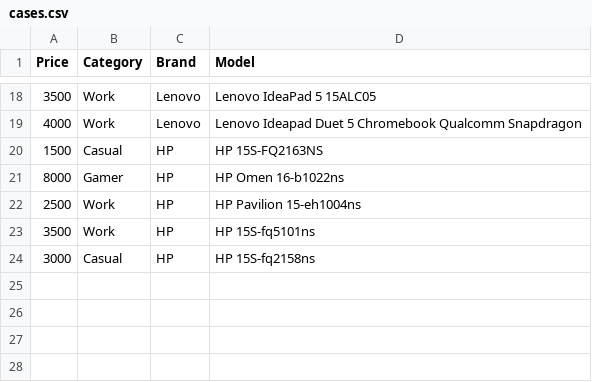
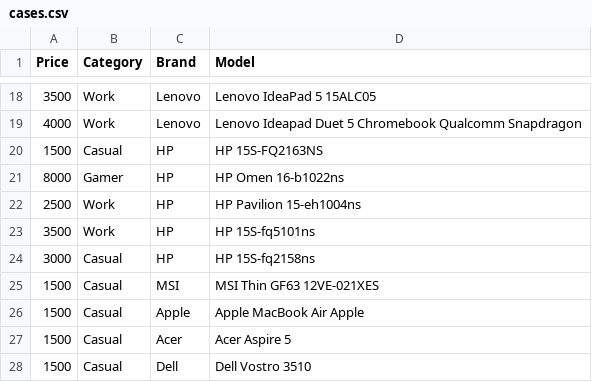
Before and after one commit to nickolaslivero/PCBuildingSystem, a CSV file: cases.csv, drawn as a sheet; only a part is shown, gaps mark what is left out; the diff names each change by its address in the sheet, - before the commit and + after, or states it on an @@ line.

Commit message:
JAGUAR-54321: feat(IA) - Updating .gitignore and new cases in database
 - Updating .gitignore
 - New cases for database
 -

```diff
--- a/cases.csv
+++ b/cases.csv
+row 25: 1500 | Casual | MSI | MSI Thin GF63 12VE-021XES
+row 26: 1500 | Casual | Apple | Apple MacBook Air Apple
+row 27: 1500 | Casual | Acer | Acer Aspire 5
+row 28: 1500 | Casual | Dell | Dell Vostro 3510
```
Also changed, not shown: 2 other files.
